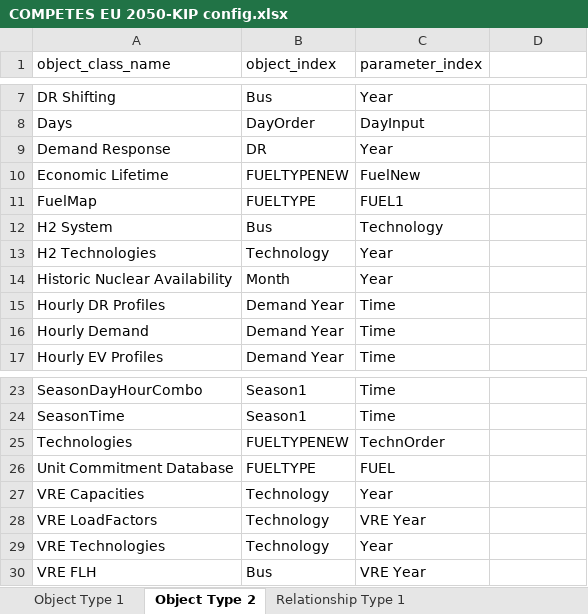
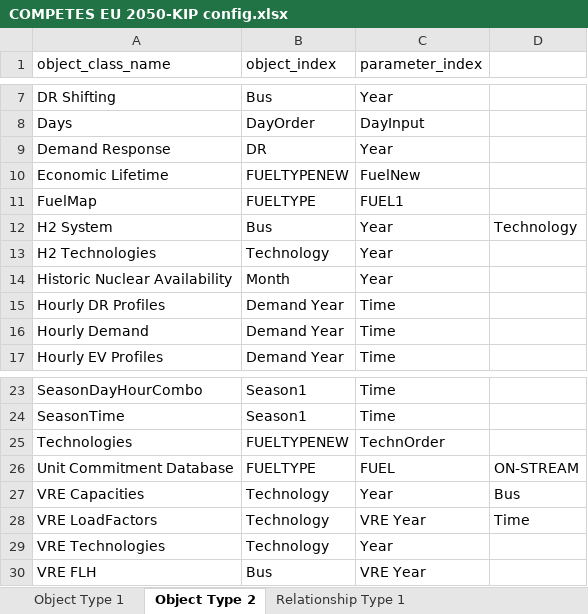
Before and after one commit to jimhommes/Spine_EMLab_COMPETES, an Excel workbook: resources/configurations/COMPETES EU 2050-KIP config.xlsx, sheet Object Type 2, drawn as a sheet; only a part is shown, gaps mark what is left out; values as stored, in another font and other column widths than the file's, no borders; the diff names each change by its address in the sheet, - before the commit and + after, or states it on an @@ line.

Commit message:
Fixed lost data through imports

```diff
--- a/resources/configurations/COMPETES EU 2050-KIP config.xlsx (sheet Object Type 2)
+++ b/resources/configurations/COMPETES EU 2050-KIP config.xlsx (sheet Object Type 2)
-C12 (parameter_index): Technology
+C12 (parameter_index): Year
-D12: (empty)
+D12: Technology
-D26: (empty)
+D26: ON-STREAM
-D27: (empty)
+D27: Bus
-D28: (empty)
+D28: Time
```
Also changed, not shown: 2 other files.
